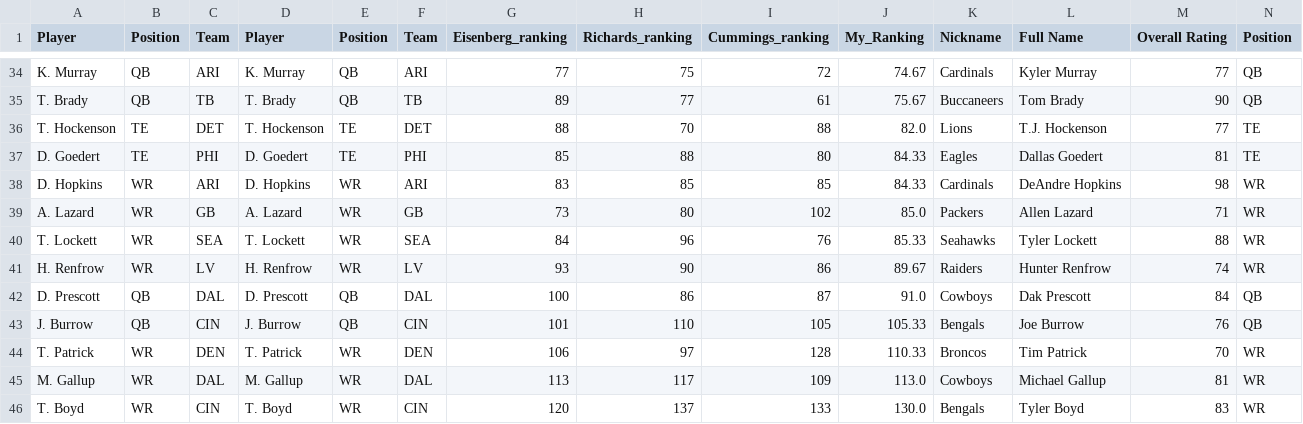
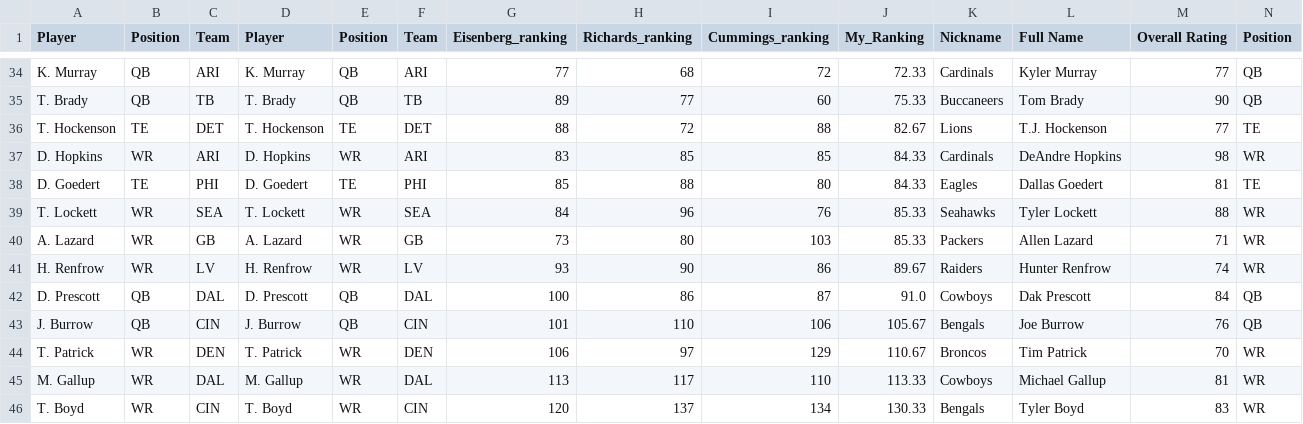
Before and after one commit to Chelechepe/Project_2_Pipeline, a CSV file: input/toprank_stats.csv, drawn as a sheet; only a part is shown, gaps mark what is left out; removed rows and columns are numbered as before the commit, all else as after; rows hold the shown columns only; the diff covers the shown part only; the diff names each change by its address in the sheet, - before the commit and + after, or states it on an @@ line.

```diff
--- a/input/toprank_stats.csv
+++ b/input/toprank_stats.csv
-H34 (Richards_ranking): 75
+H34 (Richards_ranking): 68
-J34 (My_Ranking): 74.67
+J34 (My_Ranking): 72.33
-I35 (Cummings_ranking): 61
+I35 (Cummings_ranking): 60
-J35 (My_Ranking): 75.67
+J35 (My_Ranking): 75.33
-H36 (Richards_ranking): 70
+H36 (Richards_ranking): 72
-J36 (My_Ranking): 82.0
+J36 (My_Ranking): 82.67
@@ row 38 moved to row 37: D. Hopkins @@
-row 39: A. Lazard | WR | GB | A. Lazard | WR | GB | 73 | 80 | 102 | 85.0 | Packers | Allen Lazard | 71 | WR
+row 40: A. Lazard | WR | GB | A. Lazard | WR | GB | 73 | 80 | 103 | 85.33 | Packers | Allen Lazard | 71 | WR
-I43 (Cummings_ranking): 105
+I43 (Cummings_ranking): 106
-J43 (My_Ranking): 105.33
+J43 (My_Ranking): 105.67
-I44 (Cummings_ranking): 128
+I44 (Cummings_ranking): 129
-J44 (My_Ranking): 110.33
+J44 (My_Ranking): 110.67
-I45 (Cummings_ranking): 109
+I45 (Cummings_ranking): 110
-J45 (My_Ranking): 113.0
+J45 (My_Ranking): 113.33
-I46 (Cummings_ranking): 133
+I46 (Cummings_ranking): 134
-J46 (My_Ranking): 130.0
+J46 (My_Ranking): 130.33
```
Also changed, not shown: 32 edited cells elsewhere in this file, 28 other files.
